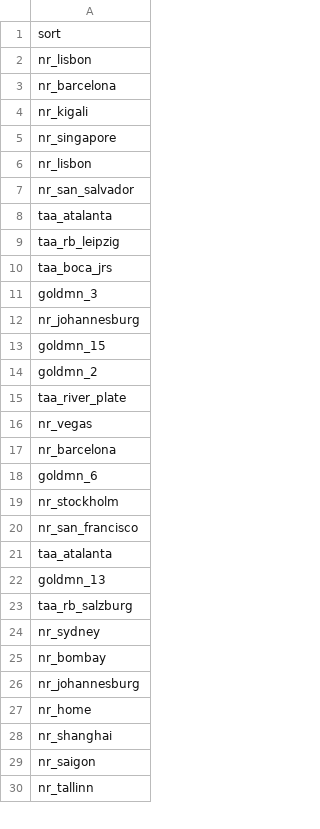
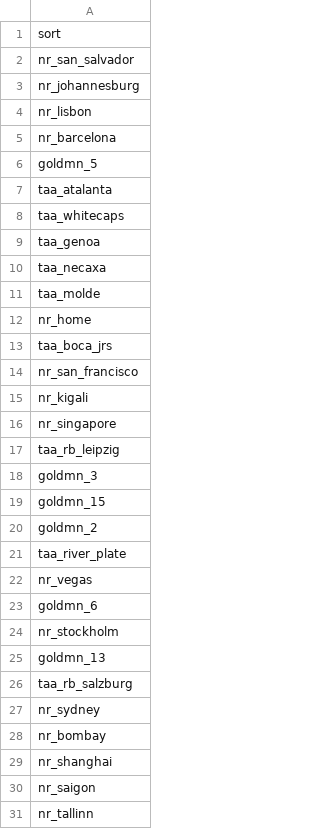
Before and after one commit to nbarbosa-git/compute_info, a CSV file: public_semanal/semanal/sort_client.csv, drawn as a sheet; only a part is shown; the diff covers the shown part only.

Commit message:
semanal 331

```diff
--- a/public_semanal/semanal/sort_client.csv
+++ b/public_semanal/semanal/sort_client.csv
@@ -1,13 +1,19 @@
 sort
+nr_san_salvador
+nr_johannesburg
 nr_lisbon
 nr_barcelona
+goldmn_5
+taa_atalanta
+taa_whitecaps
+taa_genoa
+taa_necaxa
+taa_molde
+nr_home
+taa_boca_jrs
+nr_san_francisco
 nr_kigali
 nr_singapore
-nr_lisbon
-nr_san_salvador
-taa_atalanta
 taa_rb_leipzig
-taa_boca_jrs
 goldmn_3
-nr_johannesburg
 goldmn_15
@@ -16,7 +22,4 @@ taa_river_plate
 nr_vegas
-nr_barcelona
 goldmn_6
 nr_stockholm
-nr_san_francisco
-taa_atalanta
 goldmn_13
@@ -25,4 +28,2 @@ nr_sydney
 nr_bombay
-nr_johannesburg
-nr_home
 nr_shanghai
```
Also changed, not shown: 1 removed row elsewhere in this file, 5 other files.
